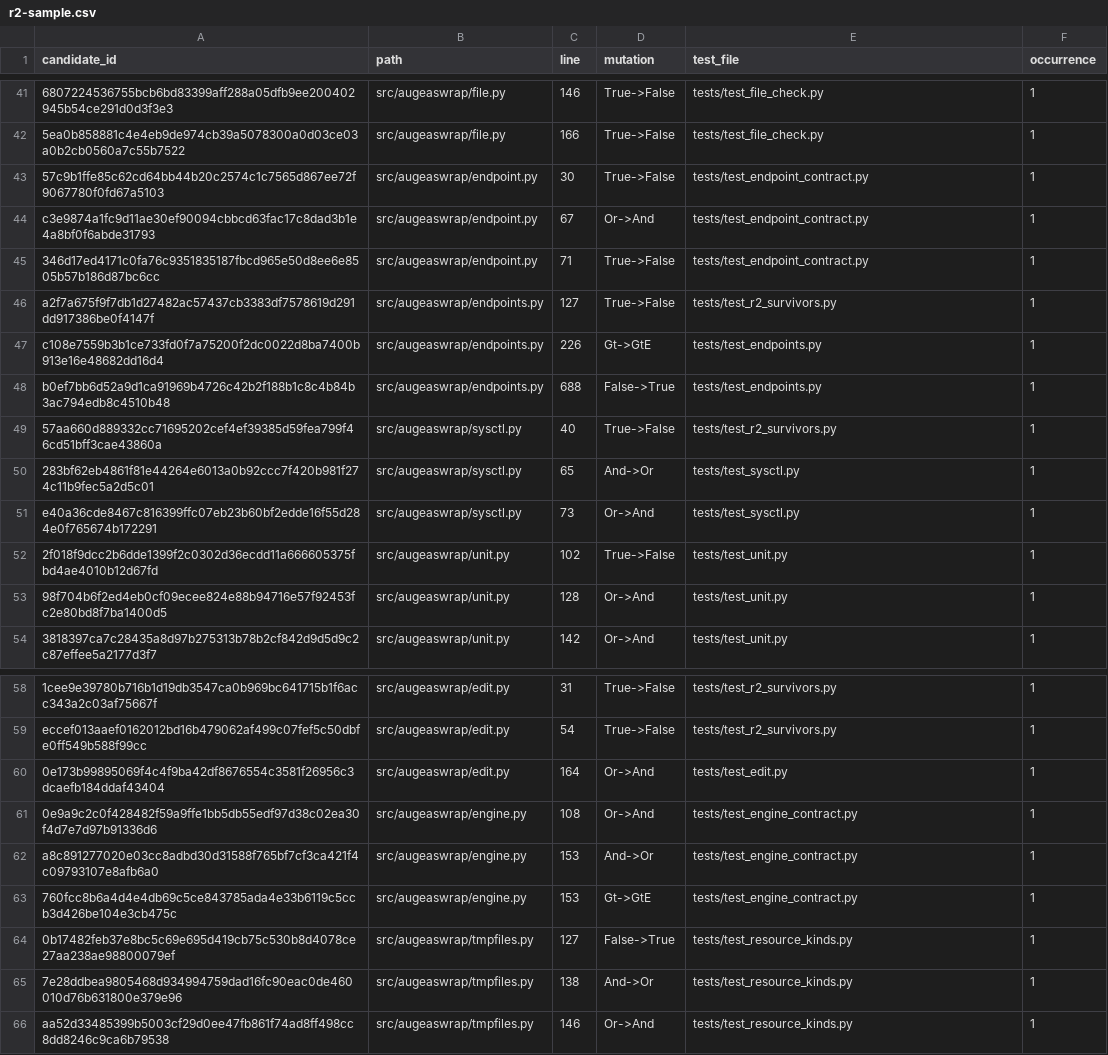
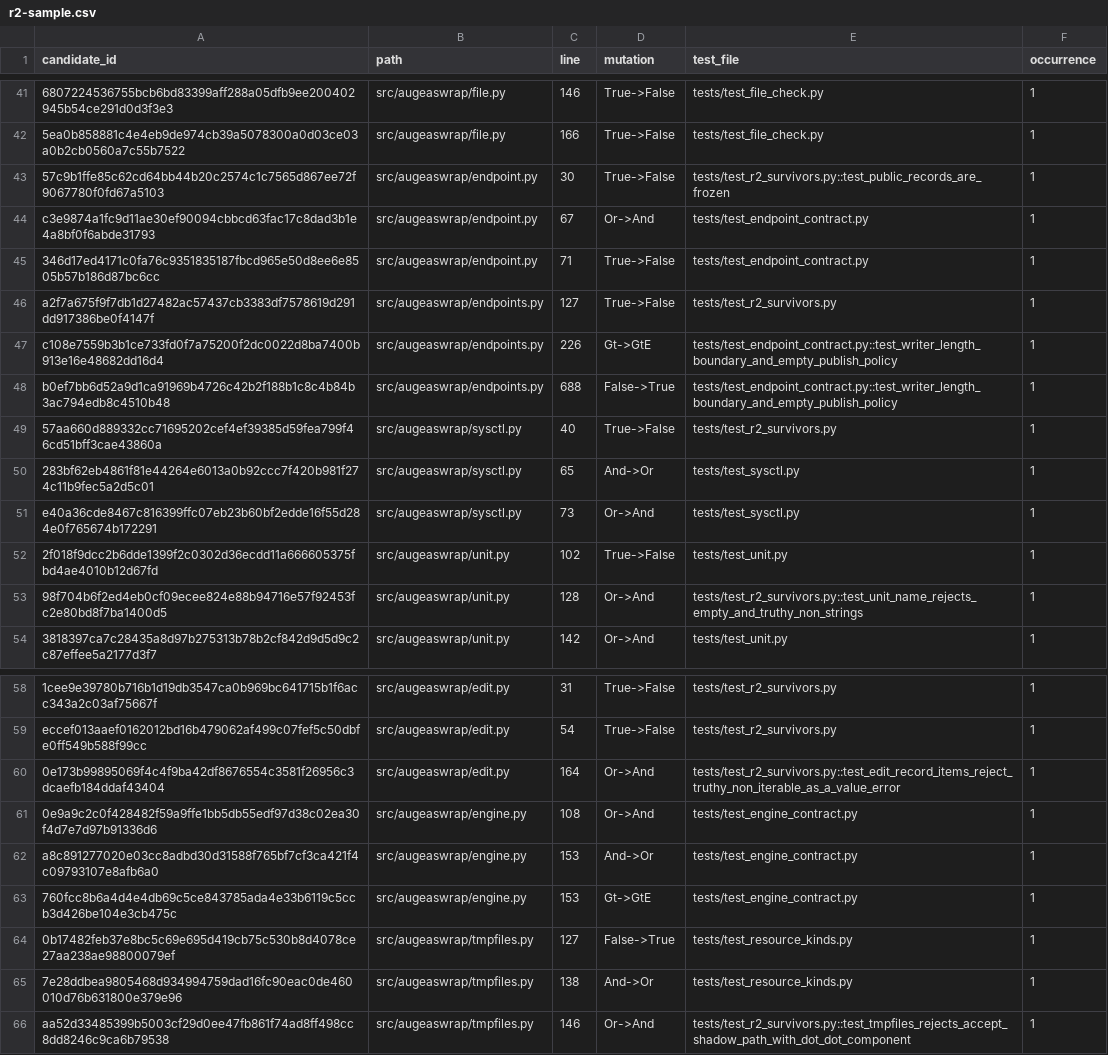
Before and after one commit to volkb79-2/vbpub, a CSV file: augeaswrap/tools/r2-sample.csv, drawn as a sheet; only a part is shown, gaps mark what is left out; the diff covers the shown part only; the diff names each change by its address in the sheet, - before the commit and + after, or states it on an @@ line.

```diff
--- a/augeaswrap/tools/r2-sample.csv
+++ b/augeaswrap/tools/r2-sample.csv
-E43 (test_file): tests/test_endpoint_contract.py
+E43 (test_file): tests/test_r2_survivors.py::test_public_records_are_frozen
-E47:E48 (test_file): tests/test_endpoints.py
+E47:E48 (test_file): tests/test_endpoint_contract.py::test_writer_length_boundary_and_empty_publish_policy
-E53 (test_file): tests/test_unit.py
+E53 (test_file): tests/test_r2_survivors.py::test_unit_name_rejects_empty_and_truthy_non_strings
-E60 (test_file): tests/test_edit.py
+E60 (test_file): tests/test_r2_survivors.py::test_edit_record_items_reject_truthy_non_iterable_as_a_value_error
-E66 (test_file): tests/test_resource_kinds.py
+E66 (test_file): tests/test_r2_survivors.py::test_tmpfiles_rejects_accept_shadow_path_with_dot_dot_component
```
Also changed, not shown: 16 edited cells elsewhere in this file, 3 other files.
